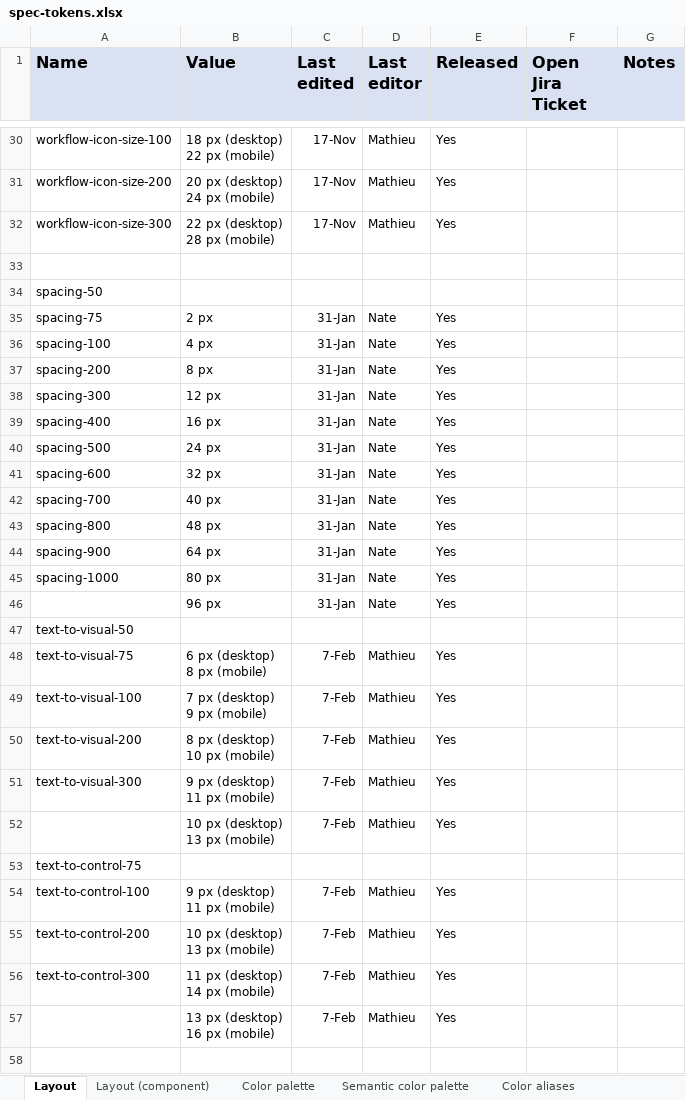
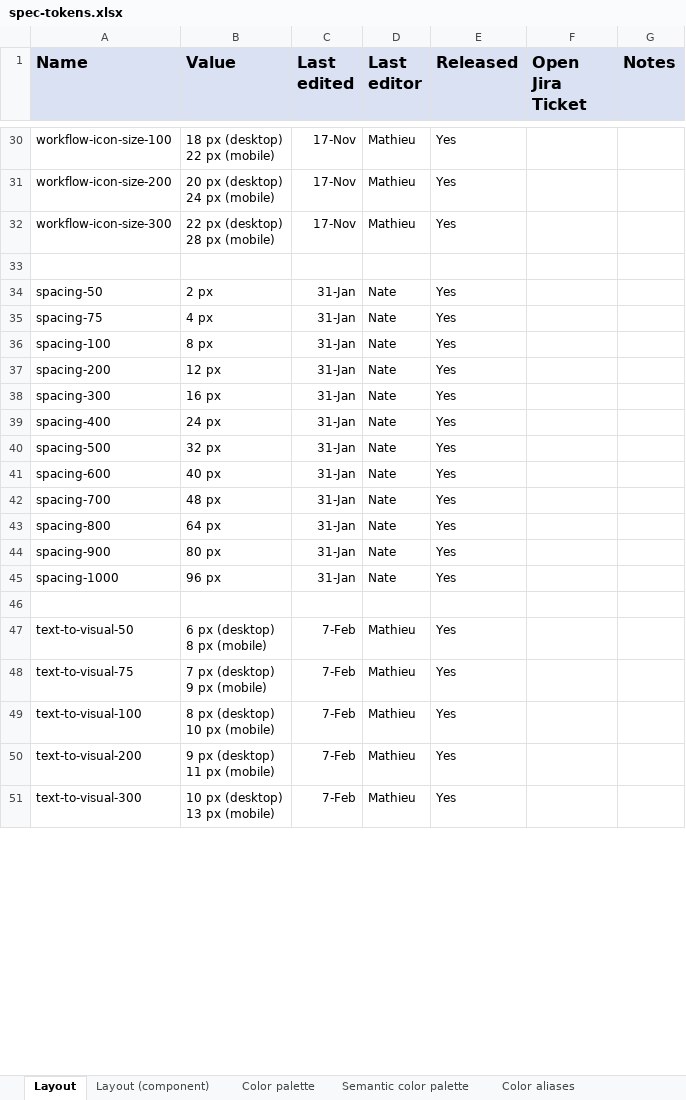
Before and after one commit to adobe/spectrum-design-data, an Excel workbook: spec-tokens.xlsx, sheet Layout, drawn as a sheet; only a part is shown, gaps mark what is left out; values as stored, in another font and other column widths than the file's, no borders; removed rows and columns are numbered as before the commit, all else as after; ↵ is a line break in a cell; the diff covers the shown part only; the diff names each change by its address in the sheet, - before the commit and + after, or states it on an @@ line.

Commit message:
fix: token values had shifted, fixed

```diff
--- a/spec-tokens.xlsx (sheet Layout)
+++ b/spec-tokens.xlsx (sheet Layout)
-B34 (Value): (empty)
+B34 (Value): 2 px
-C34 (Last edited): (empty)
+C34 (Last edited): 31-Jan
-D34 (Last editor): (empty)
+D34 (Last editor): Nate
-E34 (Released): (empty)
+E34 (Released): Yes
-B35 (Value): 2 px
+B35 (Value): 4 px
-B36 (Value): 4 px
+B36 (Value): 8 px
-B37 (Value): 8 px
+B37 (Value): 12 px
-B38 (Value): 12 px
+B38 (Value): 16 px
-B39 (Value): 16 px
+B39 (Value): 24 px
-B40 (Value): 24 px
+B40 (Value): 32 px
-B41 (Value): 32 px
+B41 (Value): 40 px
-B42 (Value): 40 px
+B42 (Value): 48 px
-B43 (Value): 48 px
+B43 (Value): 64 px
-B44 (Value): 64 px
+B44 (Value): 80 px
-B45 (Value): 80 px
+B45 (Value): 96 px
-row 46:  | 96 px | 31-Jan | Nate | Yes
-row 47: text-to-visual-50
-row 48: text-to-visual-75 | 6 px (desktop) ↵ 8 px (mobile) | 7-Feb | Mathieu | Yes
-row 49: text-to-visual-100 | 7 px (desktop) ↵ 9 px (mobile) | 7-Feb | Mathieu | Yes
-row 50: text-to-visual-200 | 8 px (desktop) ↵ 10 px (mobile) | 7-Feb | Mathieu | Yes
-row 51: text-to-visual-300 | 9 px (desktop) ↵ 11 px (mobile) | 7-Feb | Mathieu | Yes
-row 52:  | 10 px (desktop) ↵ 13 px (mobile) | 7-Feb | Mathieu | Yes
-row 53: text-to-control-75
-row 54: text-to-control-100 | 9 px (desktop) ↵ 11 px (mobile) | 7-Feb | Mathieu | Yes
-row 55: text-to-control-200 | 10 px (desktop) ↵ 13 px (mobile) | 7-Feb | Mathieu | Yes
-row 56: text-to-control-300 | 11 px (desktop) ↵ 14 px (mobile) | 7-Feb | Mathieu | Yes
-row 57:  | 13 px (desktop) ↵ 16 px (mobile) | 7-Feb | Mathieu | Yes
+row 47: text-to-visual-50 | 6 px (desktop) ↵ 8 px (mobile) | 7-Feb | Mathieu | Yes
+row 48: text-to-visual-75 | 7 px (desktop) ↵ 9 px (mobile) | 7-Feb | Mathieu | Yes
+row 49: text-to-visual-100 | 8 px (desktop) ↵ 10 px (mobile) | 7-Feb | Mathieu | Yes
+row 50: text-to-visual-200 | 9 px (desktop) ↵ 11 px (mobile) | 7-Feb | Mathieu | Yes
+row 51: text-to-visual-300 | 10 px (desktop) ↵ 13 px (mobile) | 7-Feb | Mathieu | Yes
```
Also changed, not shown: 12 added rows, 6 removed rows and 155 edited cells elsewhere in this sheet, 2 other files.
